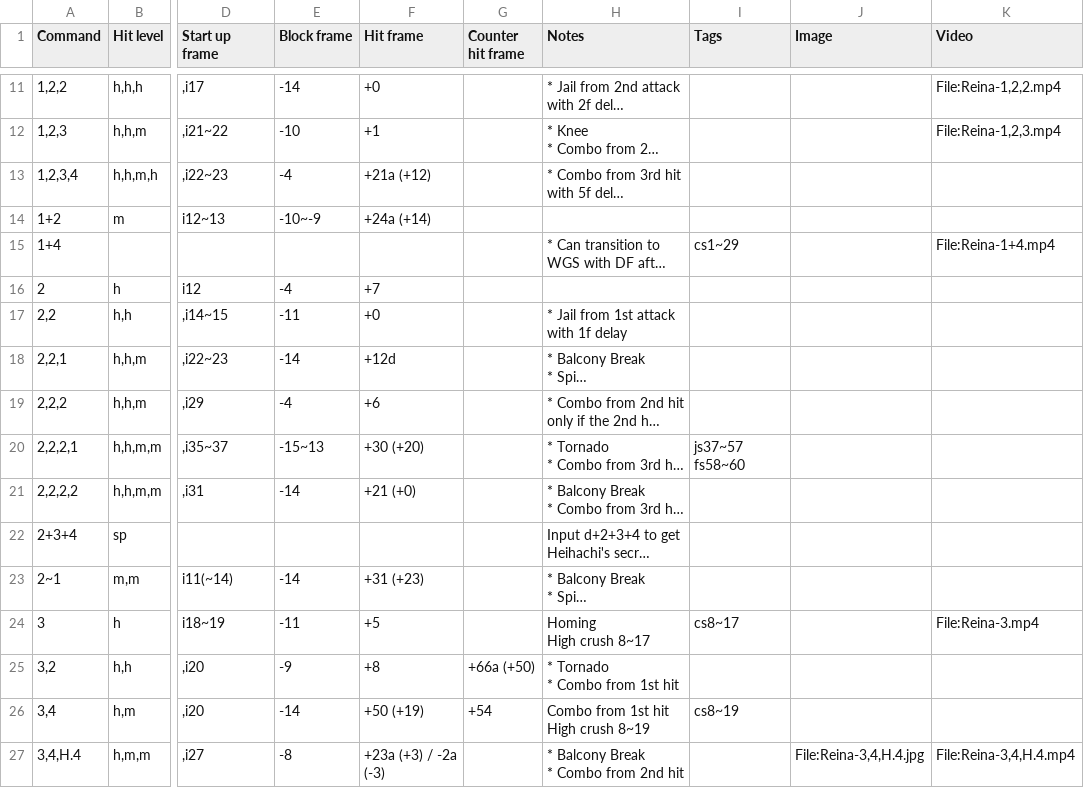
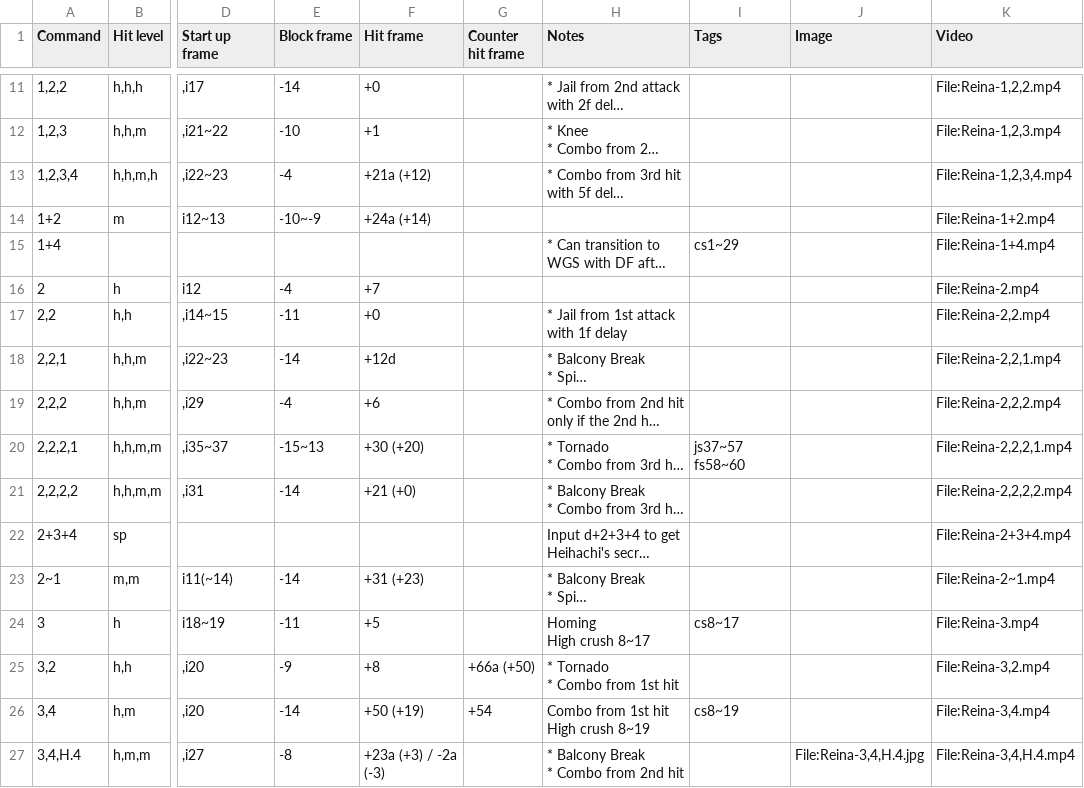
Before and after one commit to pbruvoll/tekkendocs, a CSV file: data/wavuConvertedCsv/reina/reina-special.csv, drawn as a sheet; only a part is shown, gaps mark what is left out; long unchanged cells end in …; the diff covers the shown part only; the diff names each change by its address in the sheet, - before the commit and + after, or states it on an @@ line.

Commit message:
Wavu 2024 04 12 (#85)
* wavu-2024-04-12

* fix

```diff
--- a/data/wavuConvertedCsv/reina/reina-special.csv
+++ b/data/wavuConvertedCsv/reina/reina-special.csv
-K13 (Video): (empty)
+K13 (Video): File:Reina-1,2,3,4.mp4
-K14 (Video): (empty)
+K14 (Video): File:Reina-1+2.mp4
-K16 (Video): (empty)
+K16 (Video): File:Reina-2.mp4
-K17 (Video): (empty)
+K17 (Video): File:Reina-2,2.mp4
-K18 (Video): (empty)
+K18 (Video): File:Reina-2,2,1.mp4
-K19 (Video): (empty)
+K19 (Video): File:Reina-2,2,2.mp4
-K20 (Video): (empty)
+K20 (Video): File:Reina-2,2,2,1.mp4
-K21 (Video): (empty)
+K21 (Video): File:Reina-2,2,2,2.mp4
-K22 (Video): (empty)
+K22 (Video): File:Reina-2+3+4.mp4
-K23 (Video): (empty)
+K23 (Video): File:Reina-2~1.mp4
-K25 (Video): (empty)
+K25 (Video): File:Reina-3,2.mp4
-K26 (Video): (empty)
+K26 (Video): File:Reina-3,4.mp4
```
Also changed, not shown: 119 edited cells elsewhere in this file, data/wavuConvertedCsv/eddy/eddy-special.csv, data/wavuConvertedCsv/king/king-special.csv, 23 other files.
